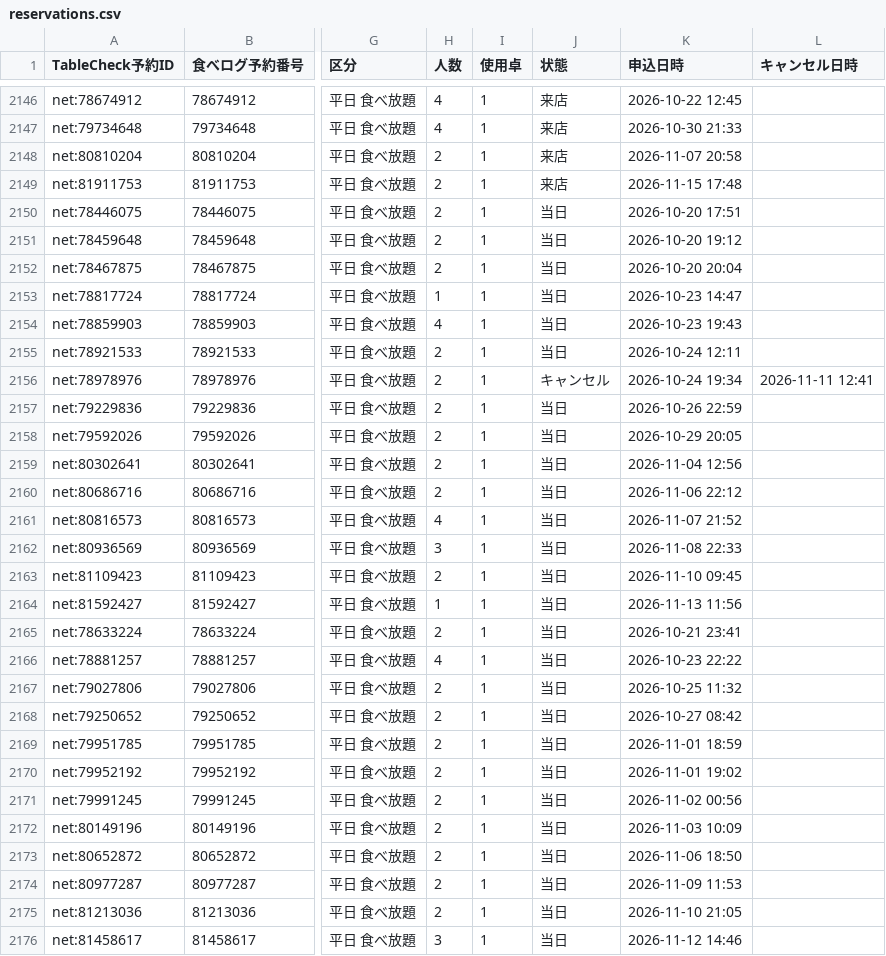
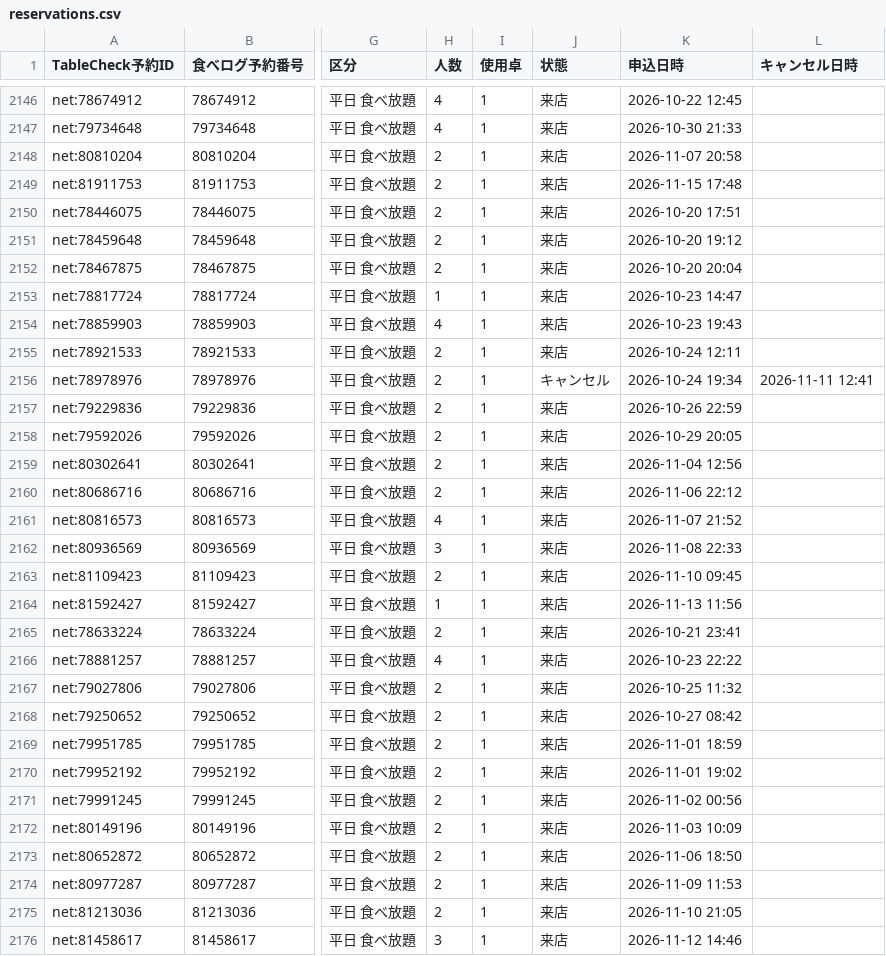
Before and after one commit to kazutakayanagisawa-svg/fruit-report, a CSV file: data/reservations.csv, drawn as a sheet; only a part is shown, gaps mark what is left out; the diff covers the shown part only; the diff names each change by its address in the sheet, - before the commit and + after, or states it on an @@ line.

```diff
--- a/data/reservations.csv
+++ b/data/reservations.csv
-J2150:J2155 (状態): 当日
+J2150:J2155 (状態): 来店
-J2157:J2176 (状態): 当日
+J2157:J2176 (状態): 来店
```
Also changed, not shown: 7 added rows and 55 edited cells elsewhere in this file, data/buffet_daily.csv, data/buffet_prev_month_compare.csv, 6 other files.
